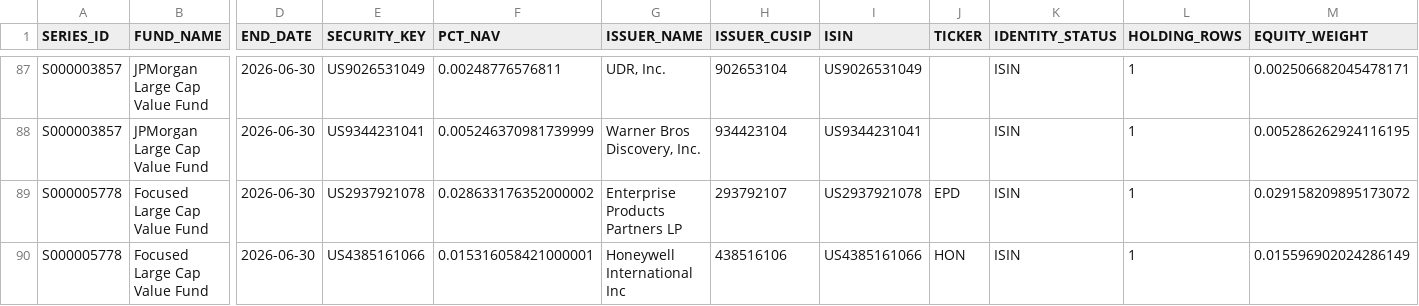
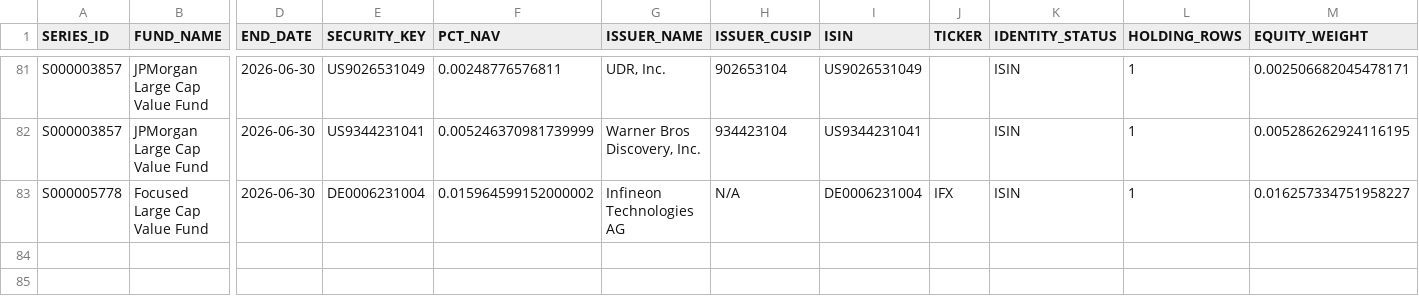
Before and after one commit to tyoungg/market-structure-lab, a CSV file: data/nport_dashboard/uncovered_positions.csv, drawn as a sheet; only a part is shown, gaps mark what is left out; removed rows and columns are numbered as before the commit, all else as after; rows hold the shown columns only; the diff covers the shown part only; the diff names each change by its address in the sheet, - before the commit and + after, or states it on an @@ line.

```diff
--- a/data/nport_dashboard/uncovered_positions.csv
+++ b/data/nport_dashboard/uncovered_positions.csv
-row 89: S000005778 | Focused Large Cap Value Fund | 2026-06-30 | US2937921078 | 0.028633176352000002 | Enterprise Products Partners LP | 293792107 | US2937921078 | EPD | ISIN | 1 | 0.029158209895173072
-E83 (SECURITY_KEY): US4385161066
+E83 (SECURITY_KEY): DE0006231004
-F83 (PCT_NAV): 0.015316058421000001
+F83 (PCT_NAV): 0.015964599152000002
-G83 (ISSUER_NAME): Honeywell International Inc
+G83 (ISSUER_NAME): Infineon Technologies AG
-H83 (ISSUER_CUSIP): 438516106
+H83 (ISSUER_CUSIP): N/A
-I83 (ISIN): US4385161066
+I83 (ISIN): DE0006231004
-J83 (TICKER): HON
+J83 (TICKER): IFX
-M83 (EQUITY_WEIGHT): 0.015596902024286149
+M83 (EQUITY_WEIGHT): 0.016257334751958227
```
Also changed, not shown: 6 removed rows and 20 edited cells elsewhere in this file, data/nport_dashboard/fund_interval_results.csv, 1 other file.
